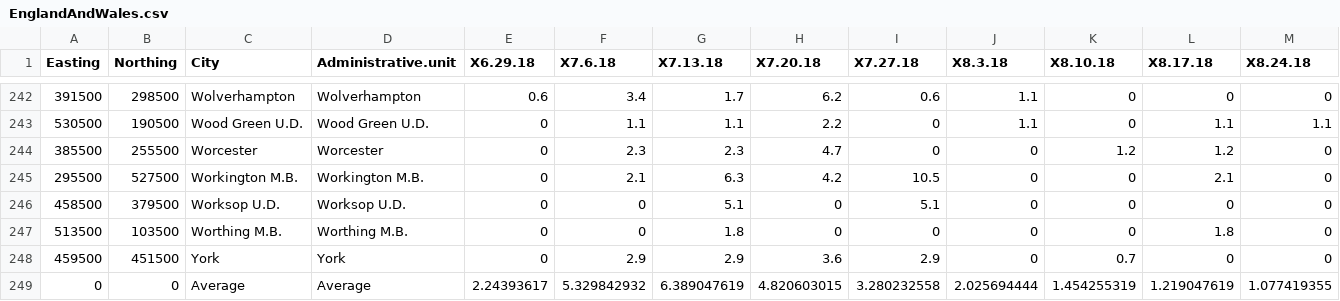
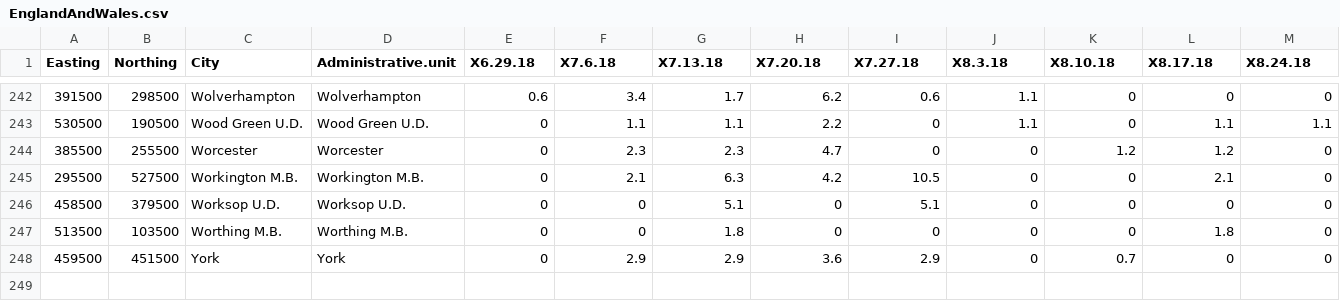
Before and after one commit to rozeggo/1918_d3, a CSV file: visualizations/mortality bubblechart/EnglandAndWales.csv, drawn as a sheet; only a part is shown, gaps mark what is left out; rows hold the shown columns only; the diff names each change by its address in the sheet, - before the commit and + after, or states it on an @@ line.

```diff
--- a/visualizations/mortality bubblechart/EnglandAndWales.csv
+++ b/visualizations/mortality bubblechart/EnglandAndWales.csv
-row 249: 0 | 0 | Average | Average | 2.24393617 | 5.329842932 | 6.389047619 | 4.820603015 | 3.280232558 | 2.025694444 | 1.454255319 | 1.219047619 | 1.077419355
```
Also changed, not shown: 12 other files.
